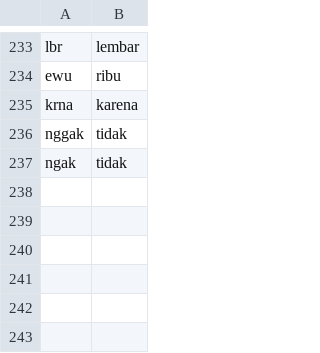
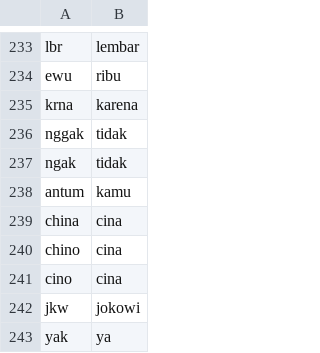
Before and after one commit to lahdjirayhan/bdc, a CSV file: singkatan-lib.csv, drawn as a sheet; only a part is shown, gaps mark what is left out; the diff names each change by its address in the sheet, - before the commit and + after, or states it on an @@ line.

Commit message:
Update singkatan-lib.csv

```diff
--- a/singkatan-lib.csv
+++ b/singkatan-lib.csv
+row 238: antum | kamu
+row 239: china | cina
+row 240: chino | cina
+row 241: cino | cina
+row 242: jkw | jokowi
+row 243: yak | ya
```
